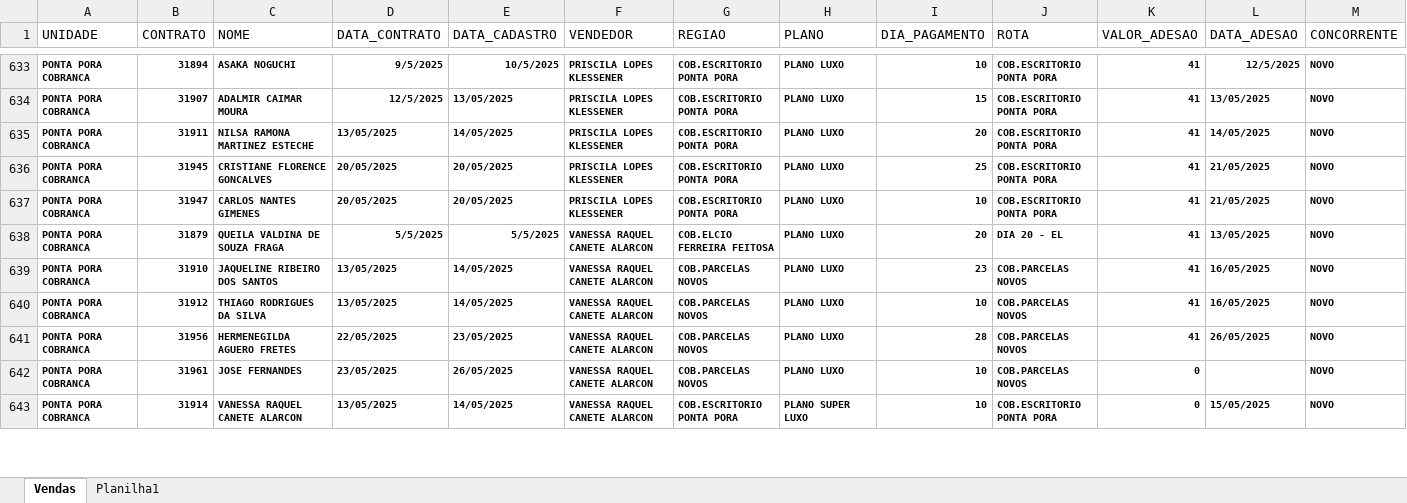
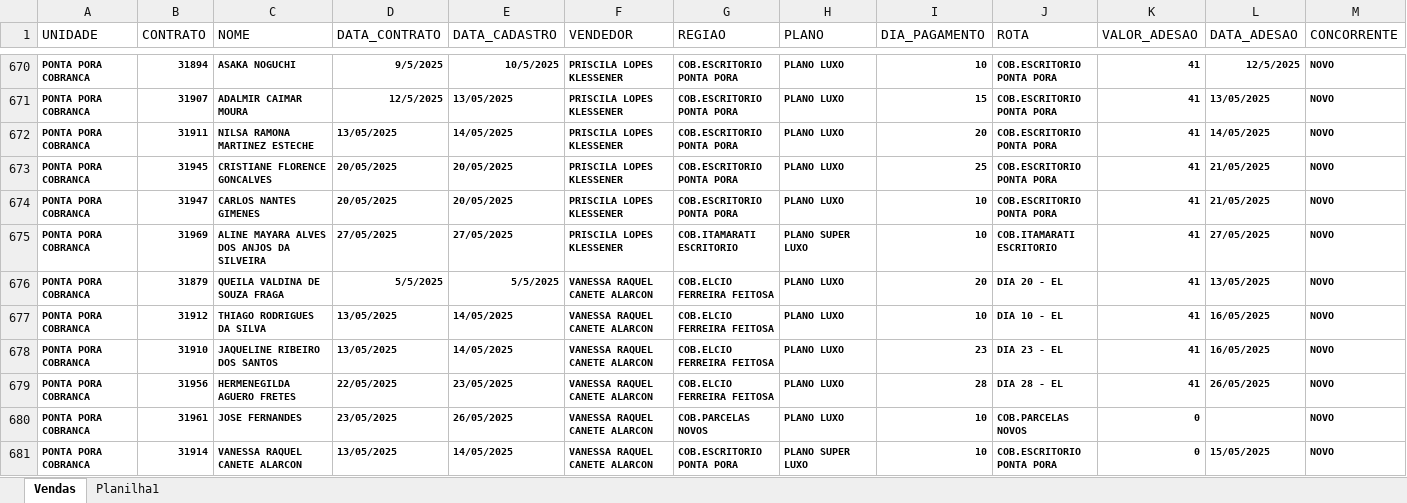
Before and after one commit to itstakas/Projeto_Vendas, an Excel workbook: uploads/Planilha1.xlsx, sheet Vendas, drawn as a sheet; only a part is shown, gaps mark what is left out; values as stored, in another font and other column widths than the file's, no borders; removed rows and columns are numbered as before the commit, all else as after; rows hold the shown columns only; the diff covers the shown part only; the diff names each change by its address in the sheet, - before the commit and + after, or states it on an @@ line.

```diff
--- a/uploads/Planilha1.xlsx (sheet Vendas)
+++ b/uploads/Planilha1.xlsx (sheet Vendas)
+row 675: PONTA PORA COBRANCA | 31969 | ALINE MAYARA ALVES DOS ANJOS DA SILVEIRA | 27/05/2025 | 27/05/2025 | PRISCILA LOPES KLESSENER | COB.ITAMARATI ESCRITORIO | PLANO SUPER LUXO | 10 | COB.ITAMARATI ESCRITORIO | 41 | 27/05/2025 | NOVO
-row 639: PONTA PORA COBRANCA | 31910 | JAQUELINE RIBEIRO DOS SANTOS | 13/05/2025 | 14/05/2025 | VANESSA RAQUEL CANETE ALARCON | COB.PARCELAS NOVOS | PLANO LUXO | 23 | COB.PARCELAS NOVOS | 41 | 16/05/2025 | NOVO
-G677 (REGIAO): COB.PARCELAS NOVOS
+G677 (REGIAO): COB.ELCIO FERREIRA FEITOSA
-J677 (ROTA): COB.PARCELAS NOVOS
+J677 (ROTA): DIA 10 - EL
+row 678: PONTA PORA COBRANCA | 31910 | JAQUELINE RIBEIRO DOS SANTOS | 13/05/2025 | 14/05/2025 | VANESSA RAQUEL CANETE ALARCON | COB.ELCIO FERREIRA FEITOSA | PLANO LUXO | 23 | DIA 23 - EL | 41 | 16/05/2025 | NOVO
-G679 (REGIAO): COB.PARCELAS NOVOS
+G679 (REGIAO): COB.ELCIO FERREIRA FEITOSA
-J679 (ROTA): COB.PARCELAS NOVOS
+J679 (ROTA): DIA 28 - EL
```
Also changed, not shown: 59 added rows, 6 removed rows and 57 edited cells elsewhere in this sheet, uploads/Fechamento_preenchido.xlsx, 15 other files.
